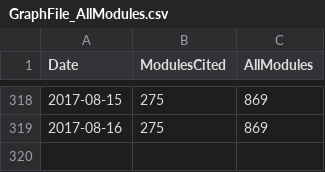
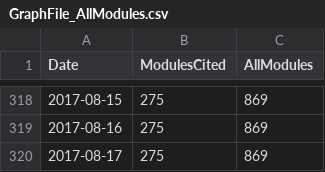
Before and after one commit to finanalyst/ModuleCitation, a CSV file: GraphFile_AllModules.csv, drawn as a sheet; only a part is shown, gaps mark what is left out; the diff names each change by its address in the sheet, - before the commit and + after, or states it on an @@ line.

```diff
--- a/GraphFile_AllModules.csv
+++ b/GraphFile_AllModules.csv
+row 320: 2017-08-17 | 275 | 869
```
Also changed, not shown: GraphFile_recursive.csv, GraphFile_simple.csv, 1 other file.
